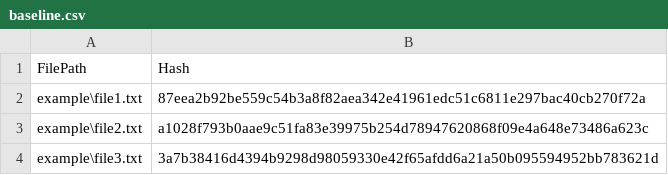
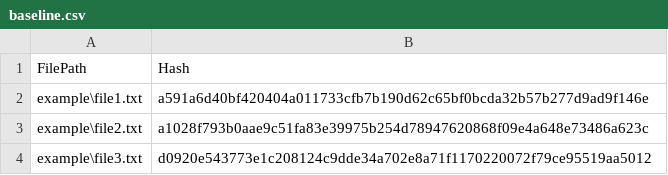
Before and after one commit to Raz99/Ransomware-Detection-Tool, a CSV file: baseline.csv, drawn as a sheet.

```diff
--- a/baseline.csv
+++ b/baseline.csv
@@ -1,4 +1,4 @@
 FilePath,Hash
-example\file1.txt,87eea2b92be559c54b3a8f82aea342e41961edc51c6811e297bac40cb270f72a
+example\file1.txt,a591a6d40bf420404a011733cfb7b190d62c65bf0bcda32b57b277d9ad9f146e
 example\file2.txt,a1028f793b0aae9c51fa83e39975b254d78947620868f09e4a648e73486a623c
-example\file3.txt,3a7b38416d4394b9298d98059330e42f65afdd6a21a50b095594952bb783621d
+example\file3.txt,d0920e543773e1c208124c9dde34a702e8a71f1170220072f79ce95519aa5012
```
Also changed, not shown: 7 other files.
